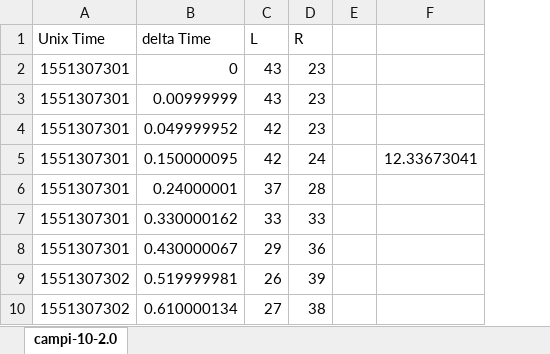
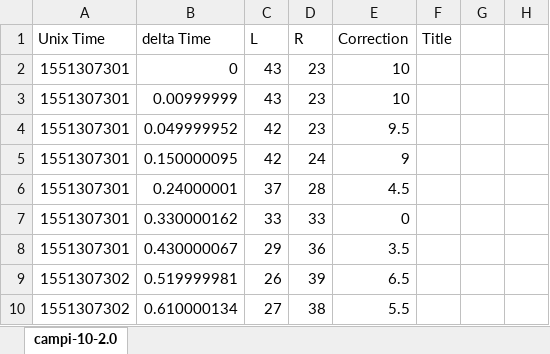
Before and after one commit to sanjayseshan/autodrive, an Excel workbook: campi-10-2.0.log.xlsx, sheet campi-10-2.0, drawn as a sheet; only a part is shown; values as stored, in another font and other column widths than the file's, no borders; charts and pictures not drawn; removed rows and columns are numbered as before the commit, all else as after; the diff covers the shown part only; the diff names each change by its address in the sheet, - before the commit and + after, or states it on an @@ line.

```diff
--- a/campi-10-2.0.log.xlsx (sheet campi-10-2.0)
+++ b/campi-10-2.0.log.xlsx (sheet campi-10-2.0)
+column E (Correction), rows 2-10: 10 | 10 | 9.5 | 9 | 4.5 | 0 | 3.5 | 6.5 | 5.5
+column F (Title), empty
-column F, row 5: 12.33673041
+column H, empty
```
Also changed, not shown: 21 added rows elsewhere in this sheet, campi-10-0.5.log.xlsx, campi-10-1.0.log.xlsx, 4 other files.
